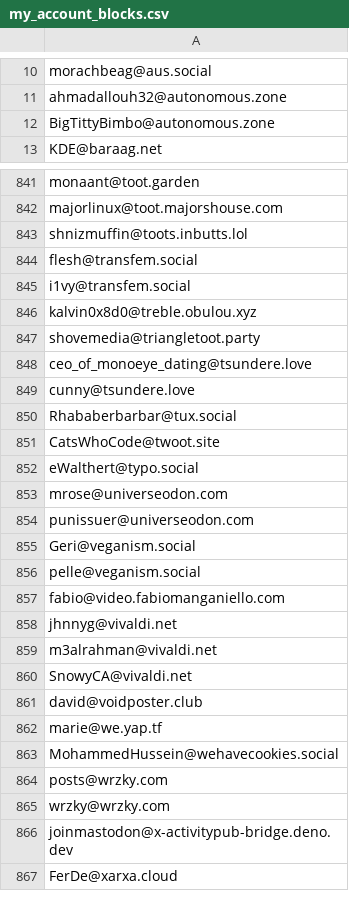
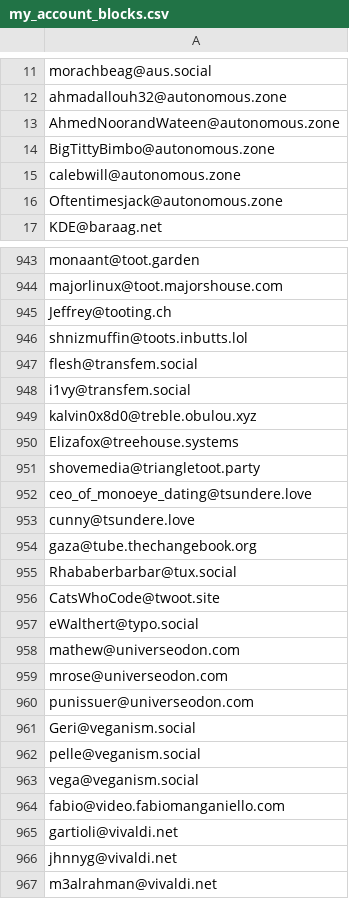
Before and after one commit to Fediverse-Express/Fediverse, a CSV file: my_account_blocks.csv, drawn as a sheet; only a part is shown, gaps mark what is left out; the shorter side is filled out with more unchanged rows; the diff covers the shown part only.

```diff
--- a/my_account_blocks.csv
+++ b/my_account_blocks.csv
@@ -11,3 +12,6 @@ morachbeag@aus.social
 ahmadallouh32@autonomous.zone
+AhmedNoorandWateen@autonomous.zone
 BigTittyBimbo@autonomous.zone
+calebwill@autonomous.zone
+Oftentimesjack@autonomous.zone
 KDE@baraag.net
@@ -842,2 +944,3 @@ monaant@toot.garden
 majorlinux@toot.majorshouse.com
+Jeffrey@tooting.ch
 shnizmuffin@toots.inbutts.lol
@@ -846,2 +949,3 @@ i1vy@transfem.social
 kalvin0x8d0@treble.obulou.xyz
+Elizafox@treehouse.systems
 shovemedia@triangletoot.party
@@ -849,2 +953,3 @@ ceo_of_monoeye_dating@tsundere.love
 cunny@tsundere.love
+gaza@tube.thechangebook.org
 Rhababerbarbar@tux.social
@@ -852,2 +957,3 @@ CatsWhoCode@twoot.site
 eWalthert@typo.social
+mathew@universeodon.com
 mrose@universeodon.com
@@ -856,3 +962,5 @@ Geri@veganism.social
 pelle@veganism.social
+vega@veganism.social
 fabio@video.fabiomanganiello.com
+gartioli@vivaldi.net
 jhnnyg@vivaldi.net
```
Also changed, not shown: 101 added rows elsewhere in this file.
